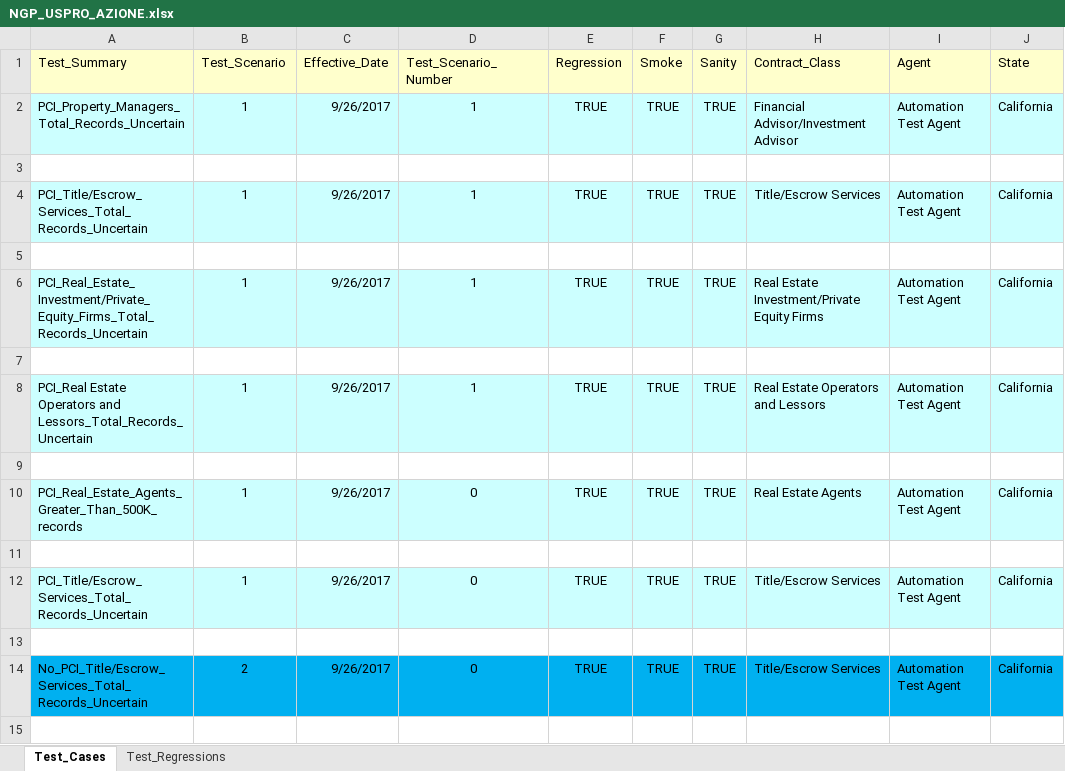
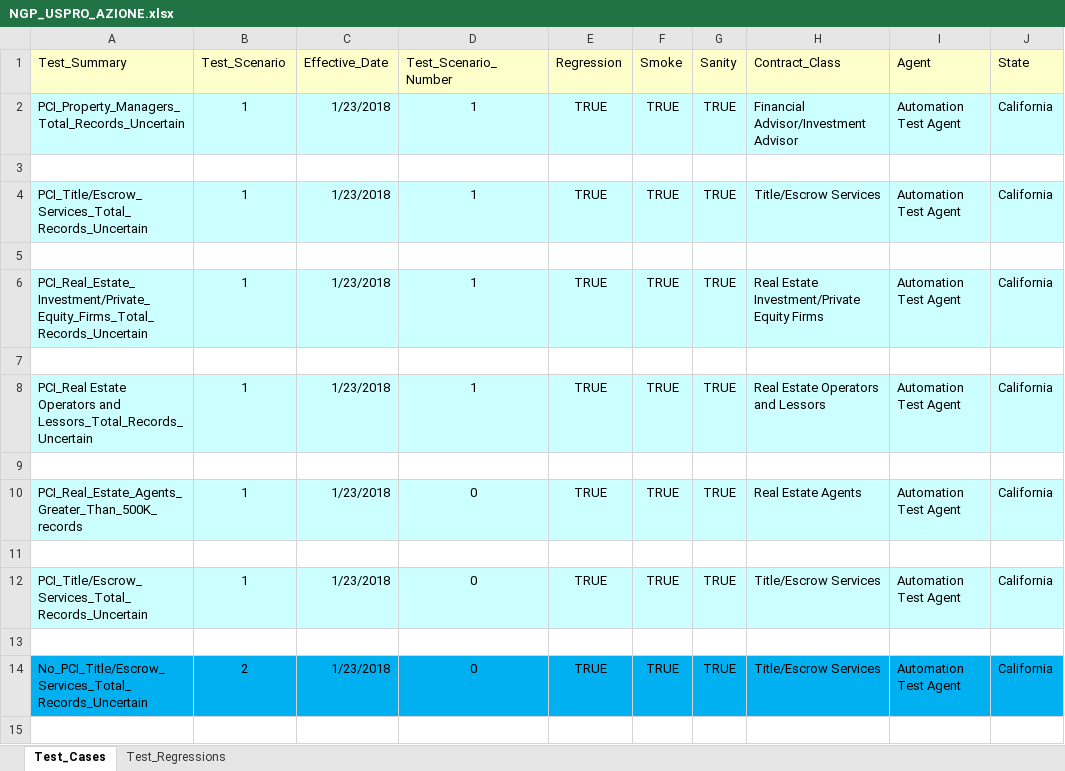
Before and after one commit to kenito2050/Python-Page-Object-Framework-Example, an Excel workbook: utilities/Excel_Sheets/Products/NGP_USPRO_AZIONE.xlsx, sheet Test_Cases, drawn as a sheet; only a part is shown; values as stored, in another font and other column widths than the file's, no borders; the diff covers the shown part only; the diff names each change by its address in the sheet, - before the commit and + after, or states it on an @@ line.

Commit message:
Checking in scripts.
Removed hard-coded path statements and replaced them with statements that better identify where files are located based on the os python library.

The following (7) scripts require some updating (page objects no longer present, etc)

CYB_AAO_Create_Policy_&_Renewal.py
CYB_CAP_1-1-18_Create_Policy_&_Renewal_PCI_Option.py
CYB_CAP_Create_Policy_&_Renewal_PCI_Option.py
CYB_OMIC_Create_Policy_&_Renewal.py
MEDEMD_Create_Policy_&_Renewal.py
MMTM_Create_Policy_&_Renewal.py
NGP_USPRO_AZIONE_Create_Policy_&_Renewal.py

```diff
--- a/utilities/Excel_Sheets/Products/NGP_USPRO_AZIONE.xlsx (sheet Test_Cases)
+++ b/utilities/Excel_Sheets/Products/NGP_USPRO_AZIONE.xlsx (sheet Test_Cases)
-C2 (Effective_Date): 9/26/2017
+C2 (Effective_Date): 1/23/2018
-C4 (Effective_Date): 9/26/2017
+C4 (Effective_Date): 1/23/2018
-C6 (Effective_Date): 9/26/2017
+C6 (Effective_Date): 1/23/2018
-C8 (Effective_Date): 9/26/2017
+C8 (Effective_Date): 1/23/2018
-C10 (Effective_Date): 9/26/2017
+C10 (Effective_Date): 1/23/2018
-C12 (Effective_Date): 9/26/2017
+C12 (Effective_Date): 1/23/2018
-C14 (Effective_Date): 9/26/2017
+C14 (Effective_Date): 1/23/2018
```
Also changed, not shown: 50 edited cells and cell formats elsewhere in this sheet, utilities/Excel_Sheets/Products/CYB_AAO.xlsx, utilities/Excel_Sheets/Products/MED_NCMIC.xlsx, 12 other files.
